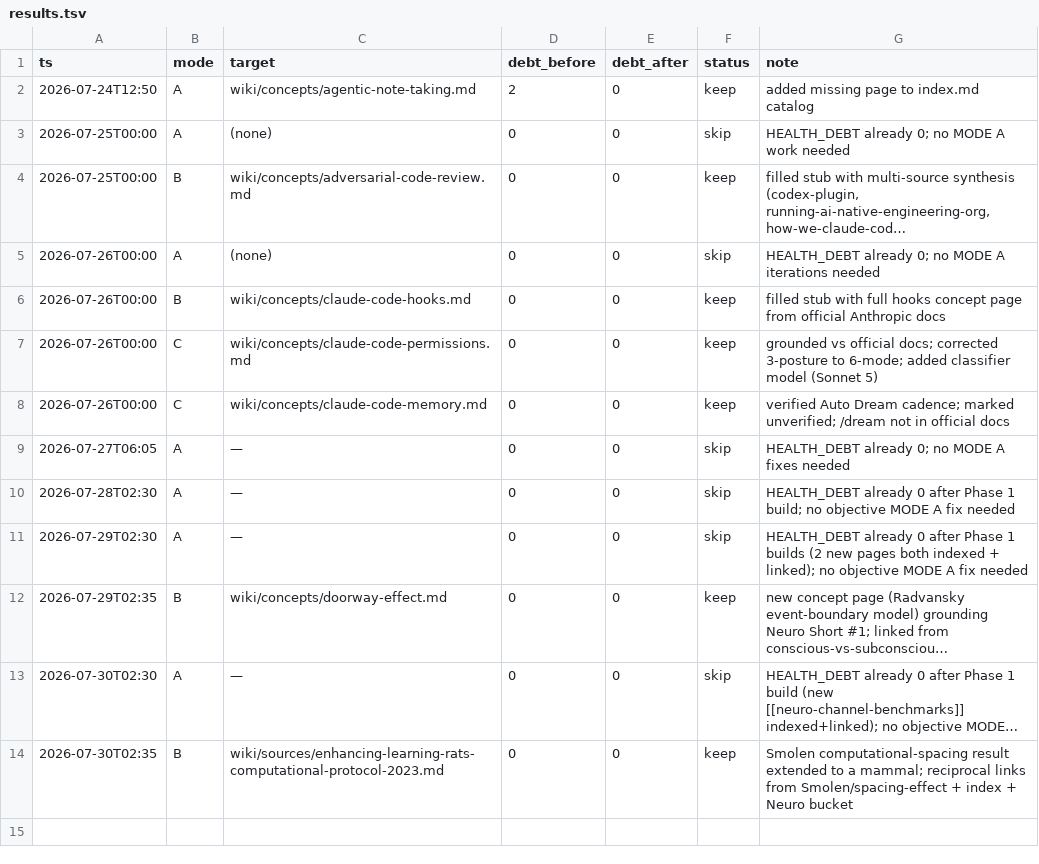
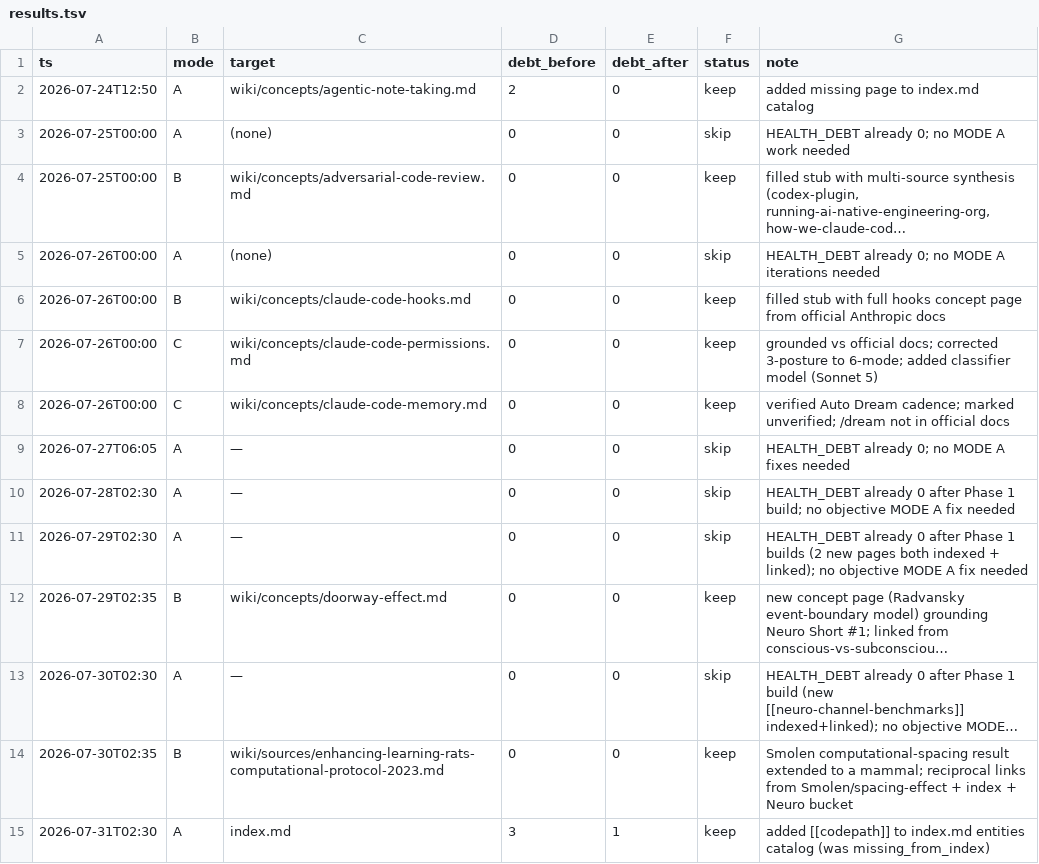
Before and after one commit to ckannam/Second_Brain, a TSV file: autoresearch/results.tsv, drawn as a sheet; long unchanged cells end in ….

```diff
--- a/autoresearch/results.tsv
+++ b/autoresearch/results.tsv
@@ -14 +14,2 @@ ts	mode	target	debt_before	debt_after	status	note
 2026-07-30T02:35	B	wiki/sources/enhancing-learning-rats-computational-protocol-2023.md	0	0	keep	Smolen computational-spacing result extended to a mammal; reciprocal links from Smolen/spacing-effect + index + Neuro bucket
+2026-07-31T02:30	A	index.md	3	1	keep	added [[codepath]] to index.md entities catalog (was missing_from_index)
```
Also changed, not shown: 1 other file.
